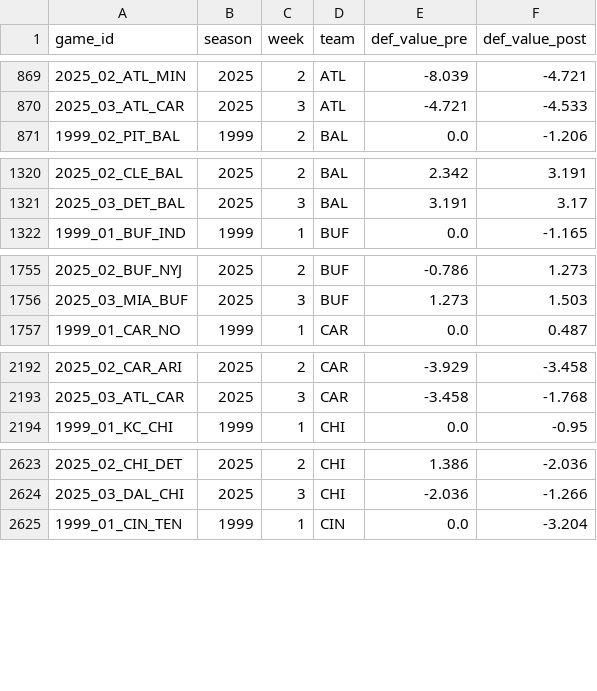
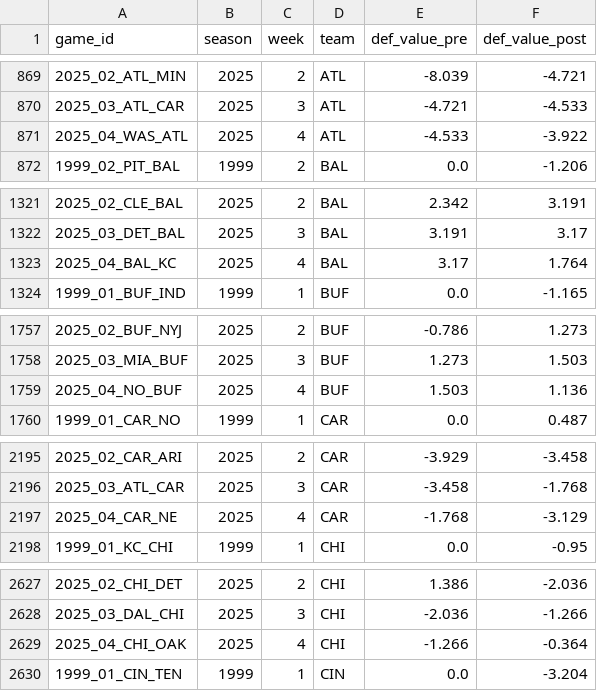
Before and after one commit to greerreNFL/nfeloqb, a CSV file: Other Data/defensive_adjustments.csv, drawn as a sheet; only a part is shown, gaps mark what is left out; the diff covers the shown part only; the diff names each change by its address in the sheet, - before the commit and + after, or states it on an @@ line.

```diff
--- a/Other Data/defensive_adjustments.csv
+++ b/Other Data/defensive_adjustments.csv
+row 871: 2025_04_WAS_ATL | 2025 | 4 | ATL | -4.533 | -3.922
+row 1323: 2025_04_BAL_KC | 2025 | 4 | BAL | 3.17 | 1.764
+row 1759: 2025_04_NO_BUF | 2025 | 4 | BUF | 1.503 | 1.136
+row 2197: 2025_04_CAR_NE | 2025 | 4 | CAR | -1.768 | -3.129
+row 2629: 2025_04_CHI_OAK | 2025 | 4 | CHI | -1.266 | -0.364
```
Also changed, not shown: 25 added rows elsewhere in this file, 2 other files.
